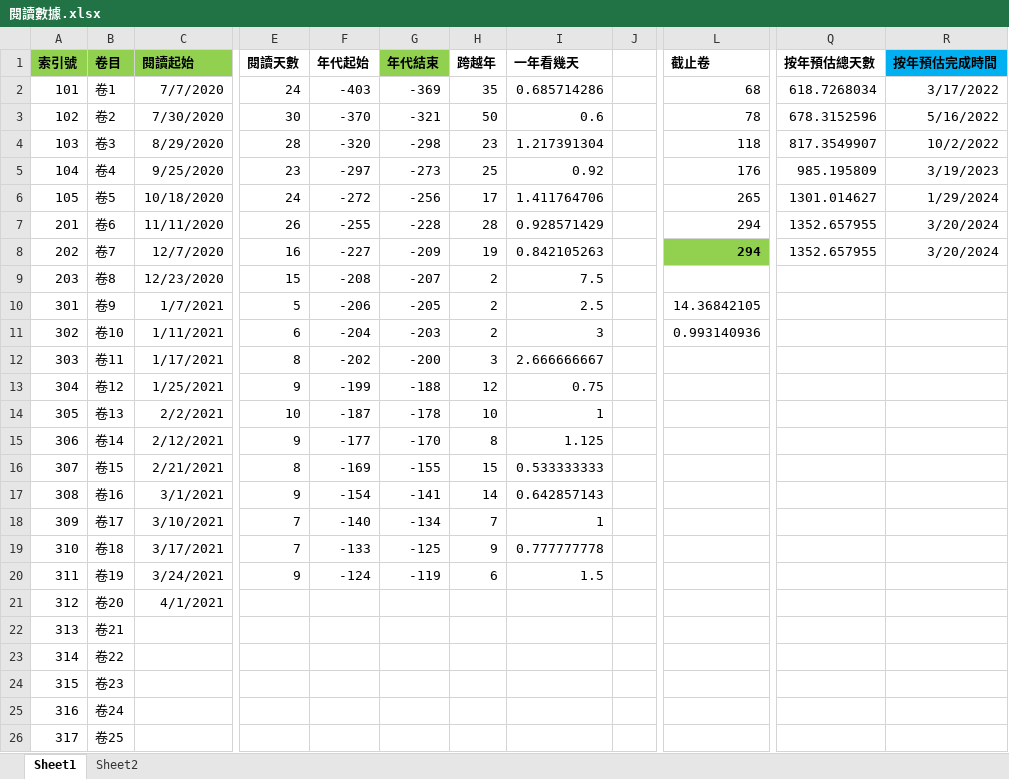
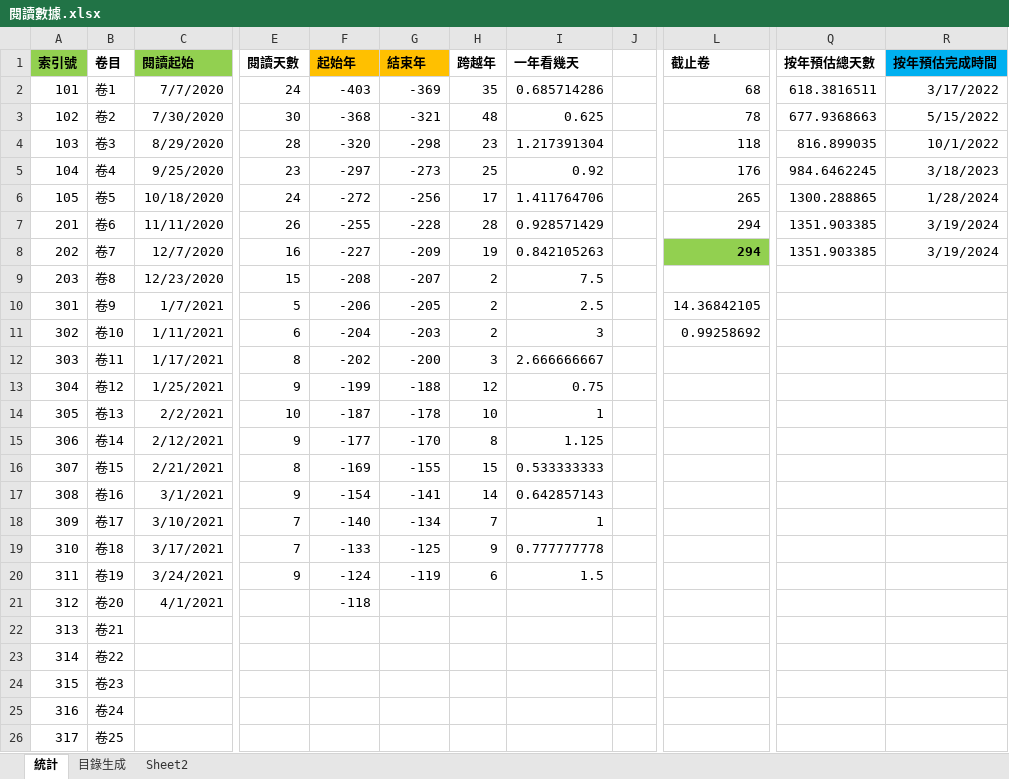
Before and after one commit to gamefang/zizhitongjian, an Excel workbook: 筆記/閱讀數據.xlsx, sheet 統計, drawn as a sheet; only a part is shown, gaps mark what is left out; values as stored, in another font and other column widths than the file's, no borders; charts and pictures not drawn; the diff names each change by its address in the sheet, - before the commit and + after, or states it on an @@ line.

```diff
--- a/筆記/閱讀數據.xlsx (sheet 統計)
+++ b/筆記/閱讀數據.xlsx (sheet 統計)
-sheet tab: Sheet1
+sheet tab: 統計
+sheet tab: 目錄生成
-B1 fill: #92D050
+B1 fill: none
-F1: 年代起始
+F1: 起始年
-F1 fill: none
+F1 fill: #FFC000
-G1: 年代結束
+G1: 結束年
-G1 fill: #92D050
+G1 fill: #FFC000
-Q2 (按年預估總天數): 618.7268034
+Q2 (按年預估總天數): 618.3816511
-F3 (起始年): -370
+F3 (起始年): -368
-H3 (跨越年): 50
+H3 (跨越年): 48
-I3 (一年看幾天): 0.6
+I3 (一年看幾天): 0.625
-Q3 (按年預估總天數): 678.3152596
+Q3 (按年預估總天數): 677.9368663
-R3 (按年預估完成時間): 5/16/2022
+R3 (按年預估完成時間): 5/15/2022
-Q4 (按年預估總天數): 817.3549907
+Q4 (按年預估總天數): 816.899035
-R4 (按年預估完成時間): 10/2/2022
+R4 (按年預估完成時間): 10/1/2022
-Q5 (按年預估總天數): 985.195809
+Q5 (按年預估總天數): 984.6462245
-R5 (按年預估完成時間): 3/19/2023
+R5 (按年預估完成時間): 3/18/2023
-Q6 (按年預估總天數): 1301.014627
+Q6 (按年預估總天數): 1300.288865
-R6 (按年預估完成時間): 1/29/2024
+R6 (按年預估完成時間): 1/28/2024
-Q7:Q8 (按年預估總天數): 1352.657955
+Q7:Q8 (按年預估總天數): 1351.903385
-R7:R8 (按年預估完成時間): 3/20/2024
+R7:R8 (按年預估完成時間): 3/19/2024
-L11 (截止卷): 0.993140936
+L11 (截止卷): 0.99258692
-F21 (起始年): (empty)
+F21 (起始年): -118
```
Also changed, not shown: formulas that keep their value, charts or pictures, 8 other files.
